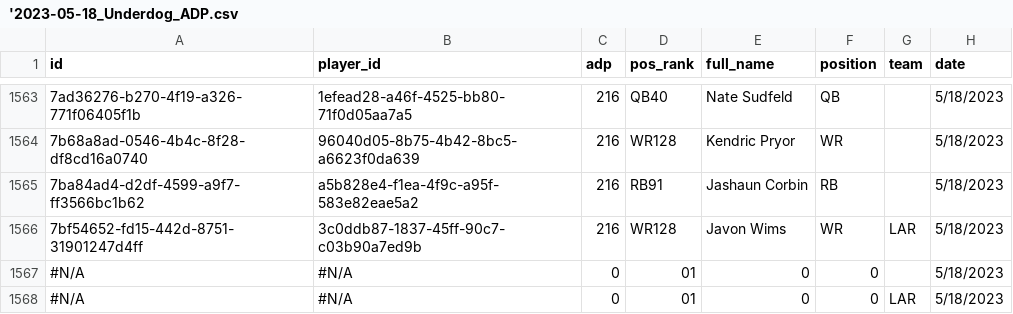
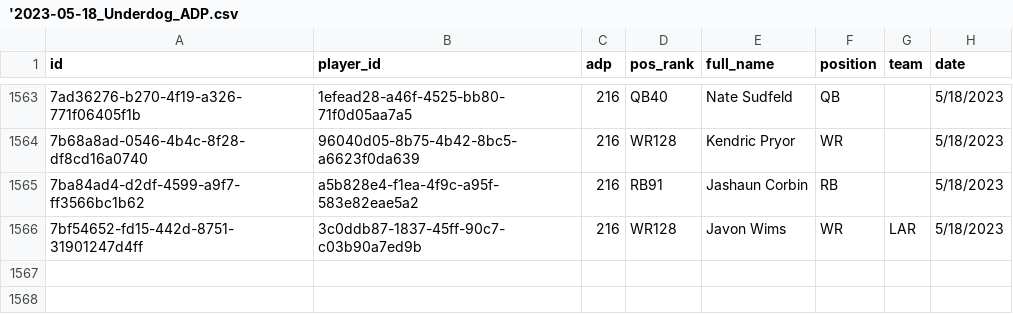
Before and after one commit to nzylakffa/und_adp, a CSV file: '2023-05-18_Underdog_ADP.csv, drawn as a sheet; only a part is shown, gaps mark what is left out; the diff names each change by its address in the sheet, - before the commit and + after, or states it on an @@ line.

```diff
--- a/'2023-05-18_Underdog_ADP.csv
+++ b/'2023-05-18_Underdog_ADP.csv
-row 1567: #N/A | #N/A | 0 | 01 | 0 | 0 |  | 5/18/2023
-row 1568: #N/A | #N/A | 0 | 01 | 0 | 0 | LAR | 5/18/2023
```
Also changed, not shown: '2023-05-15_Underdog_ADP.csv.
